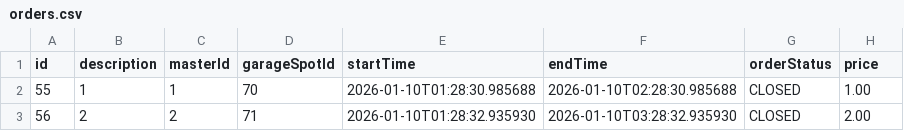
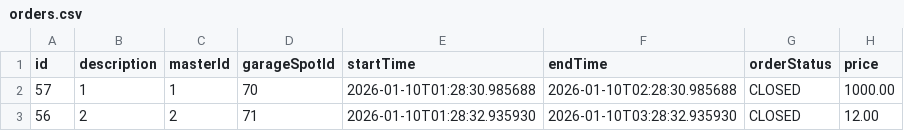
Before and after one commit to 4khmn/senla, a CSV file: data/orders.csv, drawn as a sheet.

```diff
--- a/data/orders.csv
+++ b/data/orders.csv
@@ -1,3 +1,3 @@
 id,description,masterId,garageSpotId,startTime,endTime,orderStatus,price
-55,1,1,70,2026-01-10T01:28:30.985688,2026-01-10T02:28:30.985688,CLOSED,1.00
-56,2,2,71,2026-01-10T01:28:32.935930,2026-01-10T03:28:32.935930,CLOSED,2.00
+57,1,1,70,2026-01-10T01:28:30.985688,2026-01-10T02:28:30.985688,CLOSED,1000.00
+56,2,2,71,2026-01-10T01:28:32.935930,2026-01-10T03:28:32.935930,CLOSED,12.00
```
Also changed, not shown: 35 other files.
